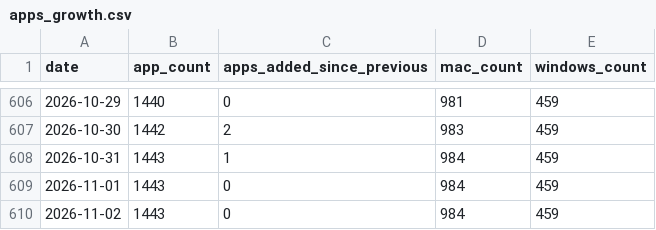
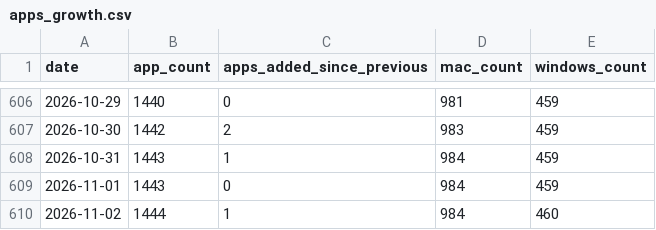
Before and after one commit to allenhouchins/fleet-maintained-apps-growth-tracker, a CSV file: data/apps_growth.csv, drawn as a sheet; only a part is shown, gaps mark what is left out.

```diff
--- a/data/apps_growth.csv
+++ b/data/apps_growth.csv
@@ -609,2 +609,2 @@ date,app_count,apps_added_since_previous,mac_count,windows_count
 2026-11-01,1443,0,984,459
-2026-11-02,1443,0,984,459
+2026-11-02,1444,1,984,460
```
Also changed, not shown: data/patches_per_day.csv, 4 other files.
